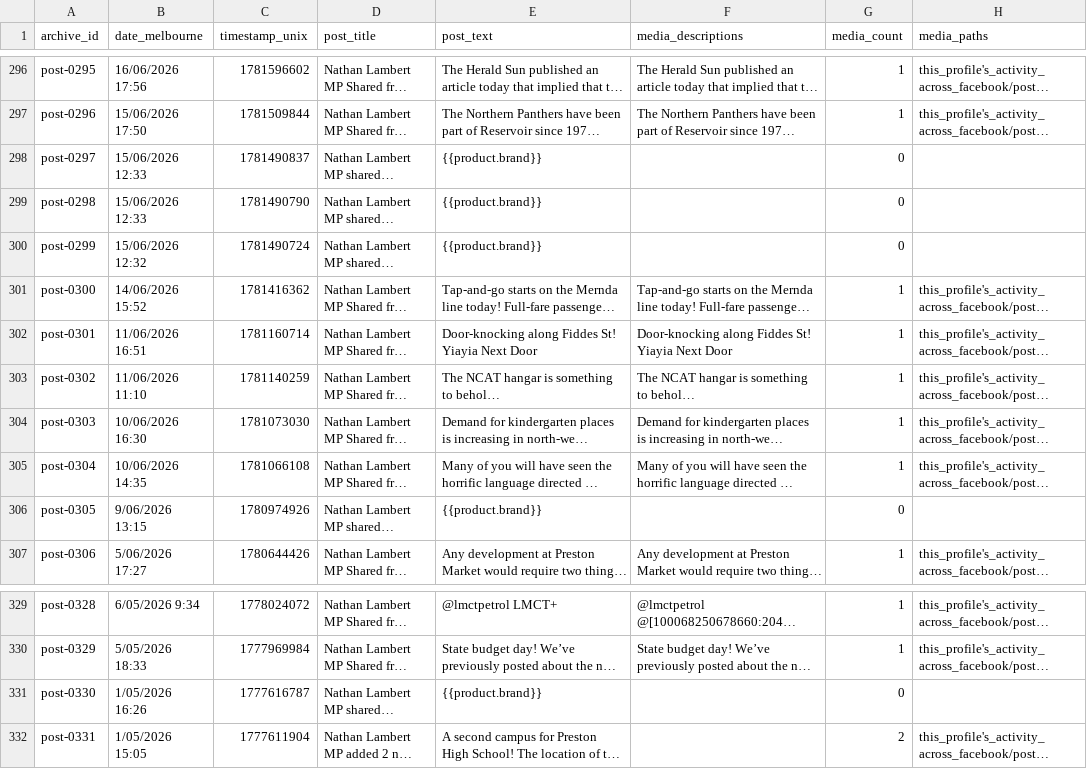
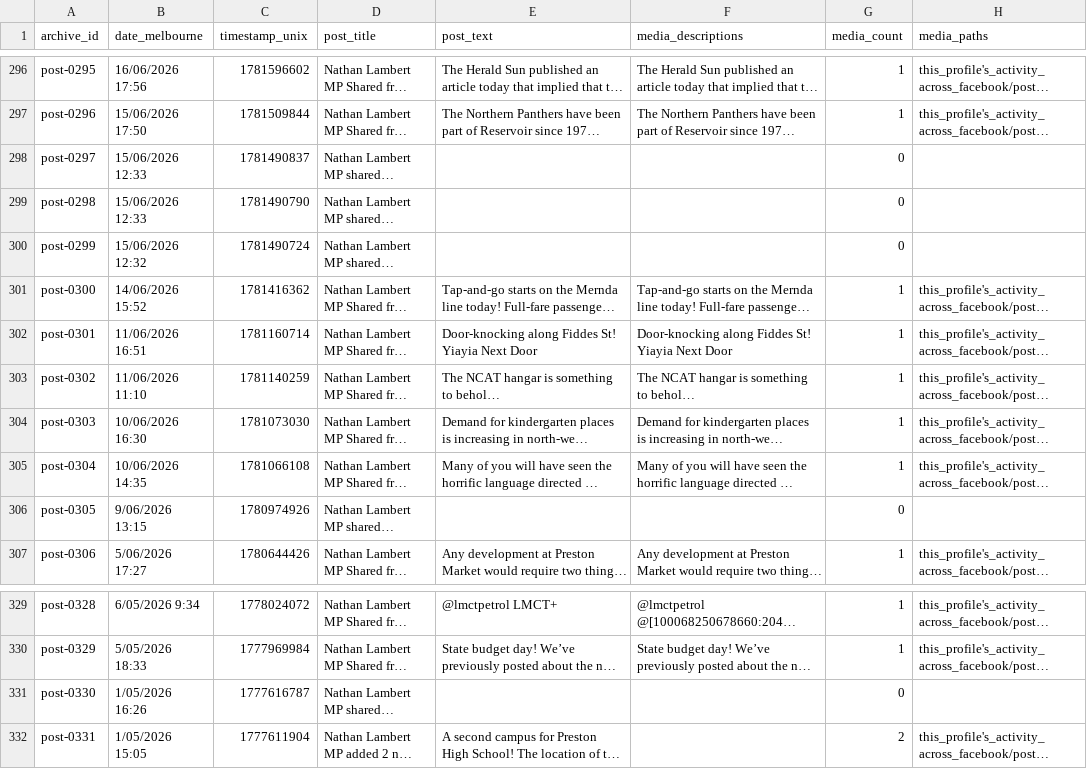
Before and after one commit to ClosePlayground/Nathan-Lambert-Archive, a CSV file: posts.csv, drawn as a sheet; only a part is shown, gaps mark what is left out; long unchanged cells end in …; the diff names each change by its address in the sheet, - before the commit and + after, or states it on an @@ line.

```diff
--- a/posts.csv
+++ b/posts.csv
-E298:E300 (post_text): {{product.brand}}
+E298:E300 (post_text): (empty)
-E306 (post_text): {{product.brand}}
+E306 (post_text): (empty)
-E331 (post_text): {{product.brand}}
+E331 (post_text): (empty)
```
Also changed, not shown: 2 other files.
